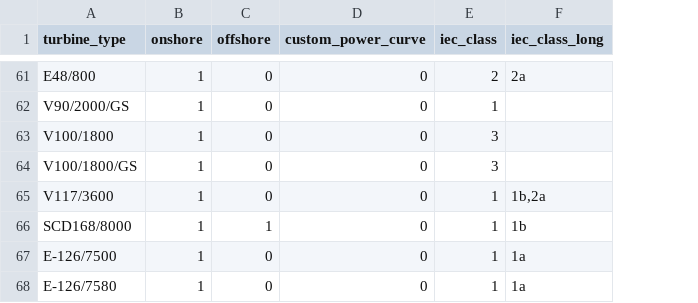
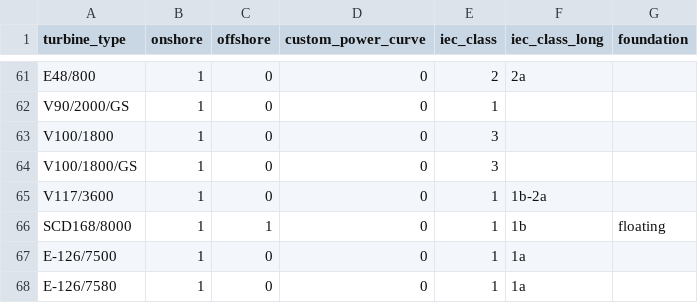
Before and after one commit to kwdseymour/EuroSAFs, a CSV file: scripts/02_merra_wind_preprocessing/classification.csv, drawn as a sheet; only a part is shown, gaps mark what is left out; the diff covers the shown part only; the diff names each change by its address in the sheet, - before the commit and + after, or states it on an @@ line.

```diff
--- a/scripts/02_merra_wind_preprocessing/classification.csv
+++ b/scripts/02_merra_wind_preprocessing/classification.csv
+column G (foundation), row 66: floating
-F65 (iec_class_long): 1b,2a
+F65 (iec_class_long): 1b-2a
```
Also changed, not shown: 9 edited cells elsewhere in this file.
